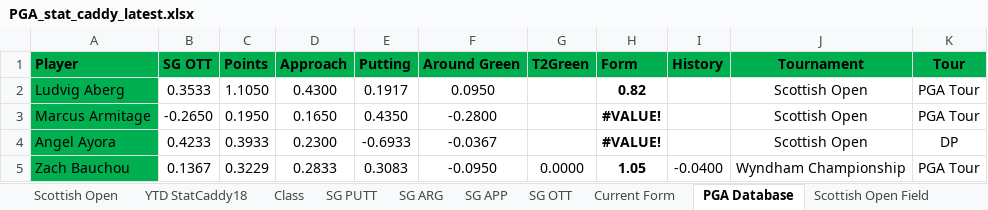
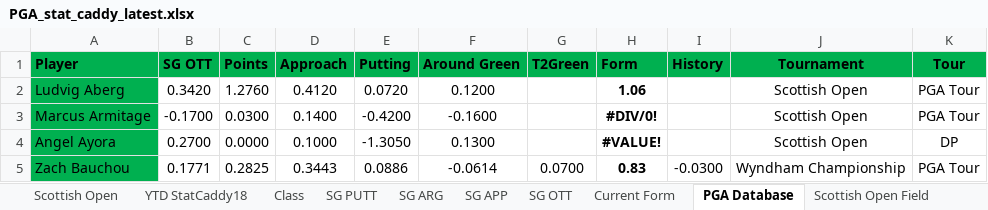
Before and after one commit to chrismaleki-tech/skills-introduction-to-github, an Excel workbook: datagolf/workbooks/PGA_stat_caddy_latest.xlsx, sheet PGA Database, drawn as a sheet; only a part is shown; values as stored, in another font and other column widths than the file's, no borders; conditional formats not drawn; the diff covers the shown part only; the diff names each change by its address in the sheet, - before the commit and + after, or states it on an @@ line.

```diff
--- a/datagolf/workbooks/PGA_stat_caddy_latest.xlsx (sheet PGA Database)
+++ b/datagolf/workbooks/PGA_stat_caddy_latest.xlsx (sheet PGA Database)
-B2 (SG OTT): 0.3533
+B2 (SG OTT): 0.3420
-C2 (Points): 1.1050
+C2 (Points): 1.2760
-D2 (Approach): 0.4300
+D2 (Approach): 0.4120
-E2 (Putting): 0.1917
+E2 (Putting): 0.0720
-F2 (Around Green): 0.0950
+F2 (Around Green): 0.1200
-H2 (Form): 0.82
+H2 (Form): 1.06
-B3 (SG OTT): -0.2650
+B3 (SG OTT): -0.1700
-C3 (Points): 0.1950
+C3 (Points): 0.0300
-D3 (Approach): 0.1650
+D3 (Approach): 0.1400
-E3 (Putting): 0.4350
+E3 (Putting): -0.4200
-F3 (Around Green): -0.2800
+F3 (Around Green): -0.1600
-H3 (Form): #VALUE!
+H3 (Form): #DIV/0!
-B4 (SG OTT): 0.4233
+B4 (SG OTT): 0.2700
-C4 (Points): 0.3933
+C4 (Points): 0.0000
-D4 (Approach): 0.2300
+D4 (Approach): 0.1000
-E4 (Putting): -0.6933
+E4 (Putting): -1.3050
-F4 (Around Green): -0.0367
+F4 (Around Green): 0.1300
-B5 (SG OTT): 0.1367
+B5 (SG OTT): 0.1771
-C5 (Points): 0.3229
+C5 (Points): 0.2825
-D5 (Approach): 0.2833
+D5 (Approach): 0.3443
-E5 (Putting): 0.3083
+E5 (Putting): 0.0886
-F5 (Around Green): -0.0950
+F5 (Around Green): -0.0614
-G5 (T2Green): 0.0000
+G5 (T2Green): 0.0700
-H5 (Form): 1.05
+H5 (Form): 0.83
-I5 (History): -0.0400
+I5 (History): -0.0300
```
Also changed, not shown: 1419 edited cells elsewhere in this sheet, sheet Scottish Open Field, sheet Wyndham Field, sheet SG PUTT, sheet SG ARG, sheet SG OTT, sheet SG APP, 2 more sheets, datagolf/workbooks/StatCaddy_Field_latest.xlsx, 4 other files.
